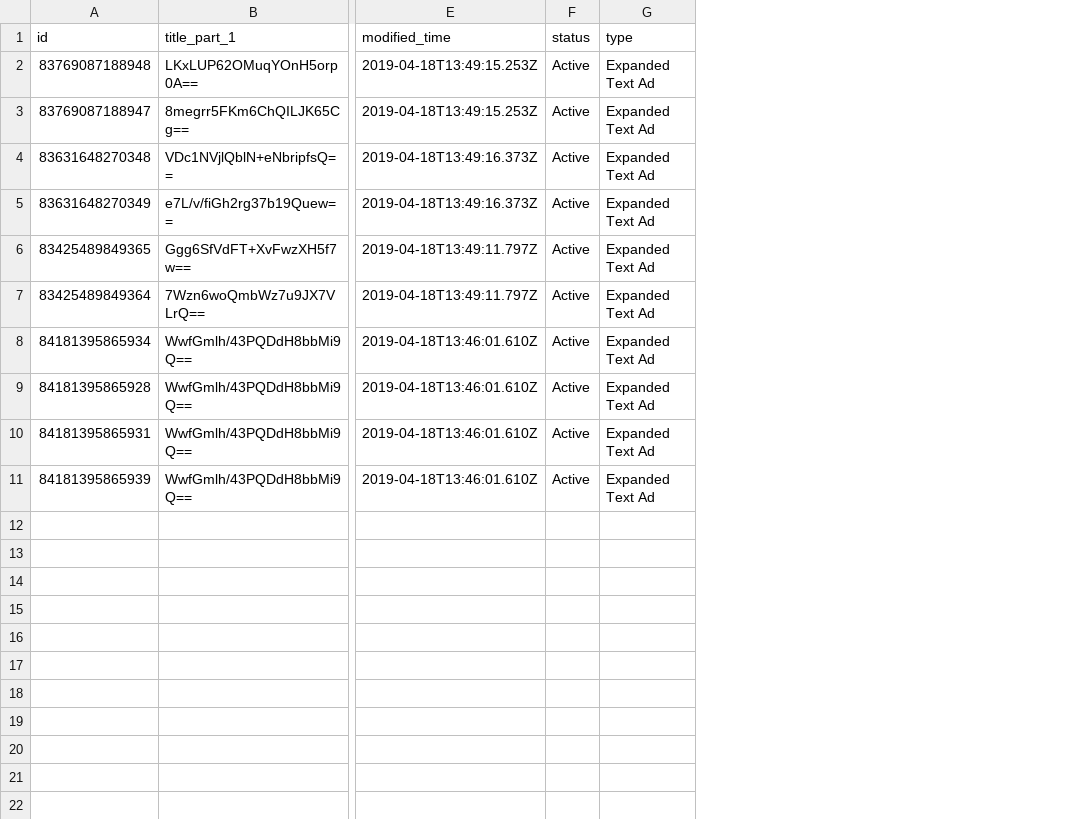
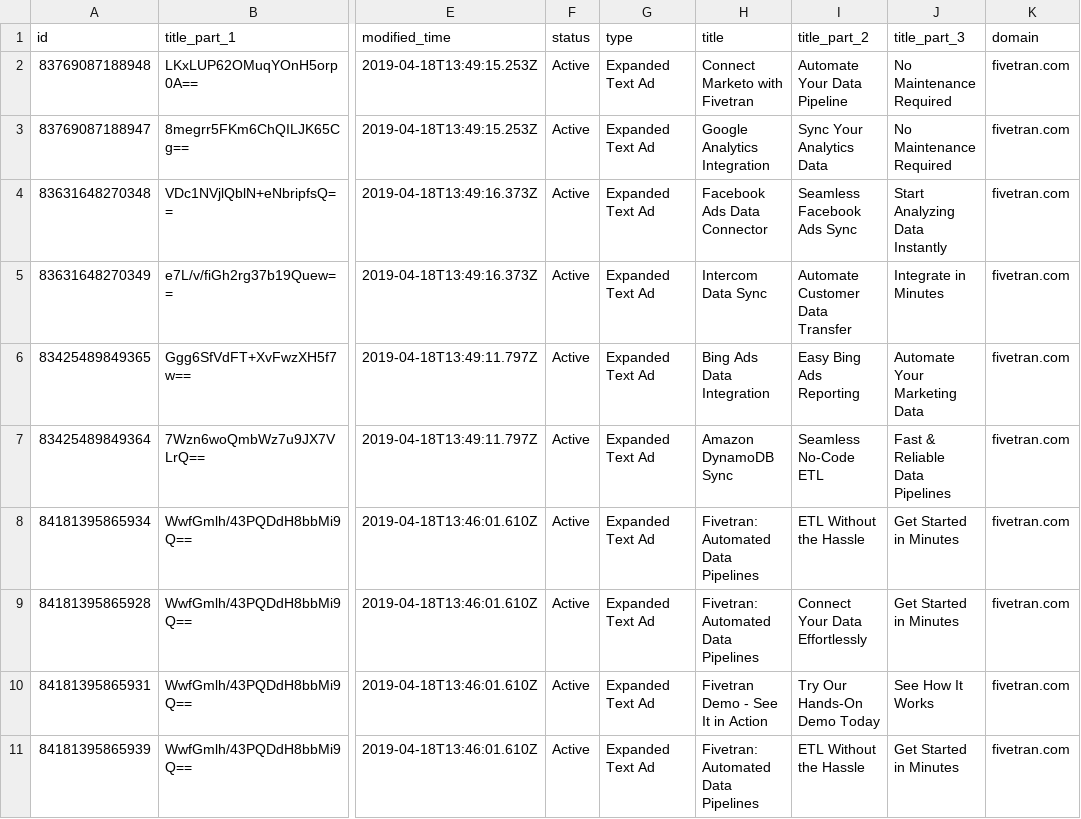
Before and after one commit to fivetran/dbt_microsoft_ads, a CSV file: integration_tests/seeds/microsoft_ads_ad_history_data.csv, drawn as a sheet; only a part is shown, gaps mark what is left out; the diff names each change by its address in the sheet, - before the commit and + after, or states it on an @@ line.

Commit message:
update seed

```diff
--- a/integration_tests/seeds/microsoft_ads_ad_history_data.csv
+++ b/integration_tests/seeds/microsoft_ads_ad_history_data.csv
+column H (title), rows 2-11: Connect Marketo with Fivetran | Google Analytics Integration | Facebook Ads Data Connector | Intercom Data Sync | Bing Ads Data Integration | Amazon DynamoDB Sync | Fivetran: Automated Data Pipelines | Fivetran: Automated Data Pipelines | Fivetran Demo - See It in Action | Fivetran: Automated Data Pipelines
+column I (title_part_2), rows 2-11: Automate Your Data Pipeline | Sync Your Analytics Data | Seamless Facebook Ads Sync | Automate Customer Data Transfer | Easy Bing Ads Reporting | Seamless No-Code ETL | ETL Without the Hassle | Connect Your Data Effortlessly | Try Our Hands-On Demo Today | ETL Without the Hassle
+column J (title_part_3), rows 2-11: No Maintenance Required | No Maintenance Required | Start Analyzing Data Instantly | Integrate in Minutes | Automate Your Marketing Data | Fast & Reliable Data Pipelines | Get Started in Minutes | Get Started in Minutes | See How It Works | Get Started in Minutes
+column K (domain), rows 2-11: all fivetran.com
```
